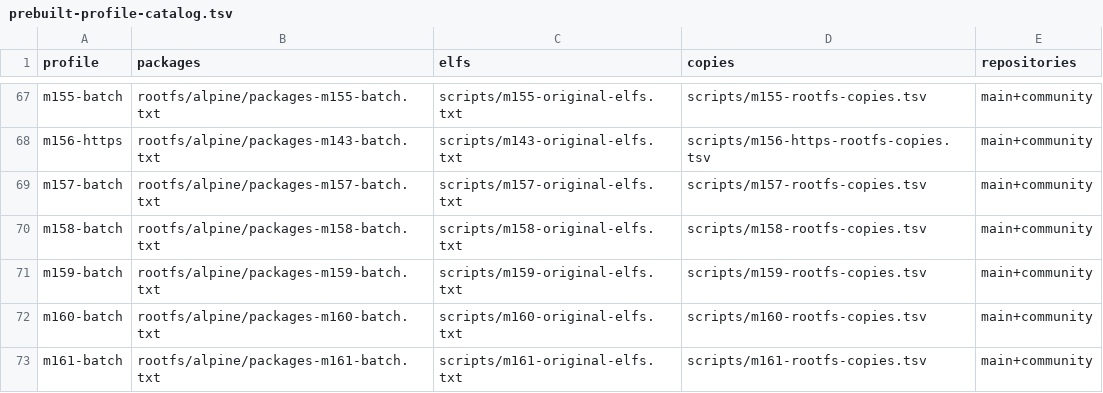
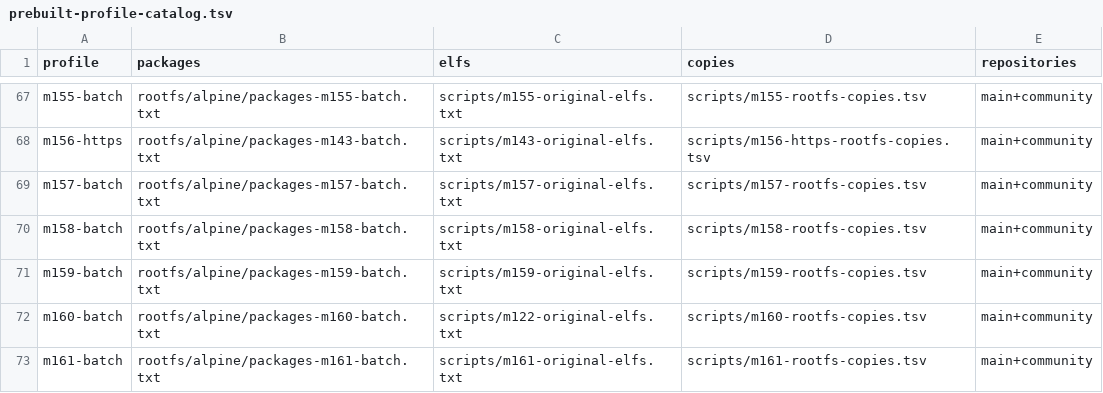
Before and after one commit to yituanxing/na-seed, a TSV file: scripts/prebuilt-profile-catalog.tsv, drawn as a sheet; only a part is shown, gaps mark what is left out.

```diff
--- a/scripts/prebuilt-profile-catalog.tsv
+++ b/scripts/prebuilt-profile-catalog.tsv
@@ -71,3 +71,3 @@ m158-batch	rootfs/alpine/packages-m158-batch.txt	scripts/m158-original-elfs.txt
 m159-batch	rootfs/alpine/packages-m159-batch.txt	scripts/m159-original-elfs.txt	scripts/m159-rootfs-copies.tsv	main+community
-m160-batch	rootfs/alpine/packages-m160-batch.txt	scripts/m160-original-elfs.txt	scripts/m160-rootfs-copies.tsv	main+community
+m160-batch	rootfs/alpine/packages-m160-batch.txt	scripts/m122-original-elfs.txt	scripts/m160-rootfs-copies.tsv	main+community
 m161-batch	rootfs/alpine/packages-m161-batch.txt	scripts/m161-original-elfs.txt	scripts/m161-rootfs-copies.tsv	main+community
```
Also changed, not shown: 7 other files.
